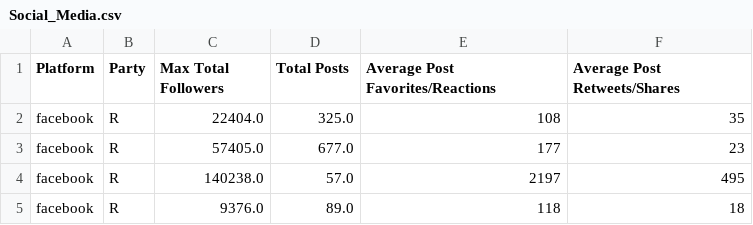
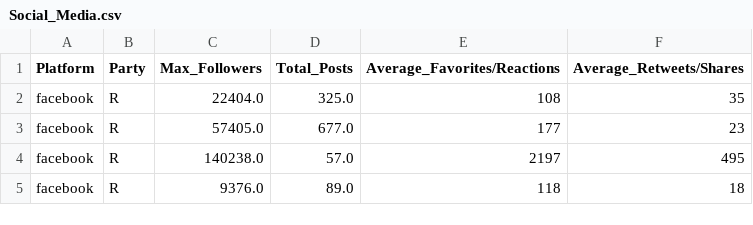
Before and after one commit to SugeilyMG/ETL-Project, a CSV file: Output/Social_Media.csv, drawn as a sheet; only a part is shown.

```diff
--- a/Output/Social_Media.csv
+++ b/Output/Social_Media.csv
@@ -1,2 +1,2 @@
-Platform,Party,Max Total Followers,Total Posts,Average Post Favorites/Reactions,Average Post Retweets/Shares
+Platform,Party,Max_Followers,Total_Posts,Average_Favorites/Reactions,Average_Retweets/Shares
 facebook,R,22404.0,325.0,108,35
```
Also changed, not shown: Output/Top100.csv, 2 other files.
